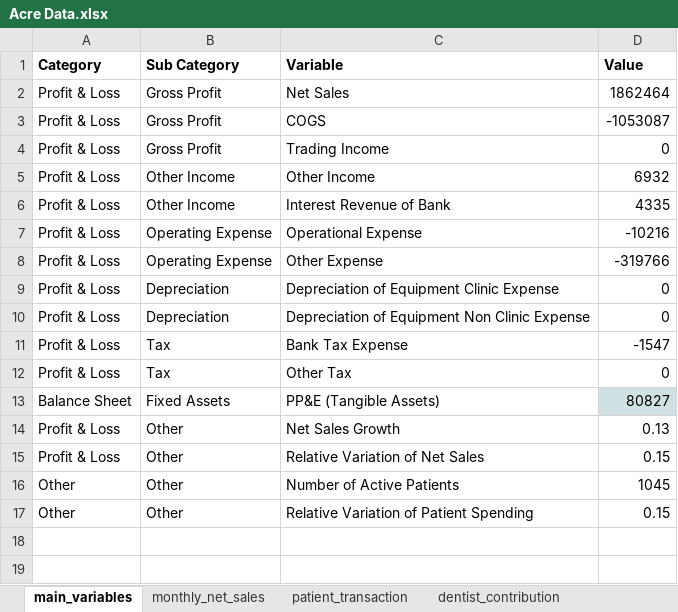
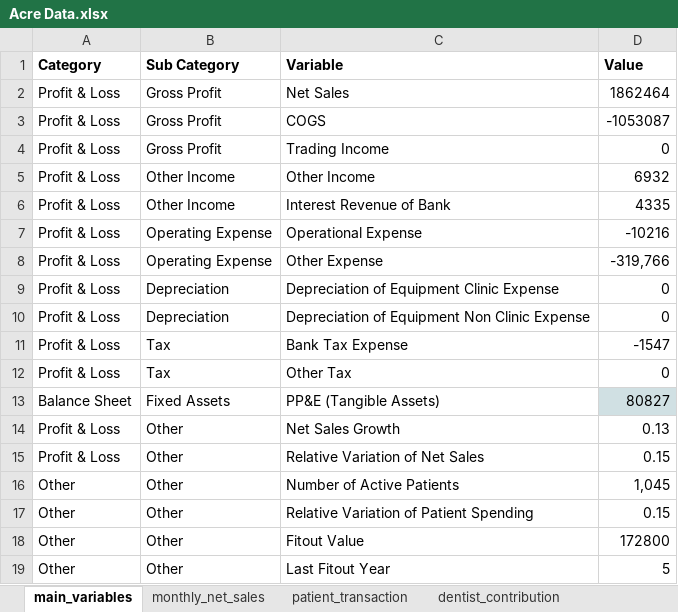
Before and after one commit to Gaia-Dental-Studio/Clinic_Value_Evaluation, an Excel workbook: company_data/Acre Data.xlsx, sheet main_variables, drawn as a sheet; values as stored, in another font and other column widths than the file's, no borders; charts and pictures not drawn; the diff names each change by its address in the sheet, - before the commit and + after, or states it on an @@ line.

```diff
--- a/company_data/Acre Data.xlsx (sheet main_variables)
+++ b/company_data/Acre Data.xlsx (sheet main_variables)
-D8 (Value): -319766
+D8 (Value): -319,766
-D16 (Value): 1045
+D16 (Value): 1,045
+row 18: Other | Other | Fitout Value | 172800
+row 19: Other | Other | Last Fitout Year | 5
```
Also changed, not shown: sheet patient_transaction, sheet Copy of P&amp;amp;amp;L_Ratio Rev 1.1_Model, sheet monthly_net_sales, sheet yearly_net_sales, other sheet tabs, charts or pictures, 15 other files.
